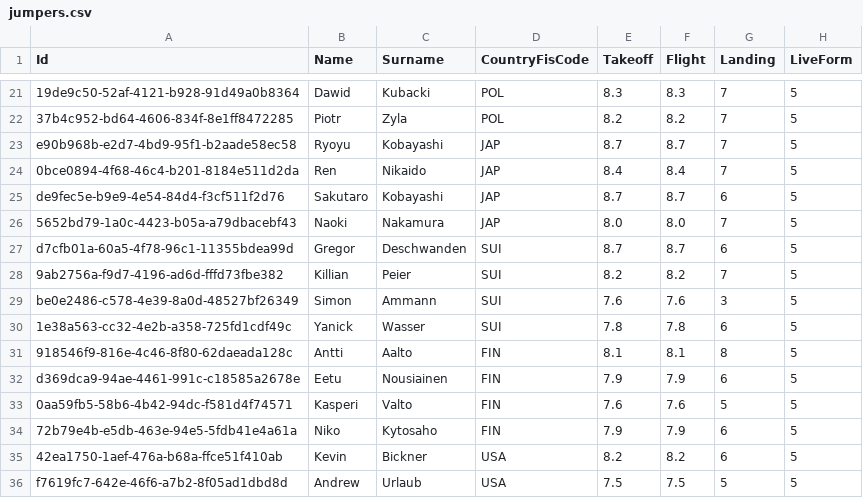
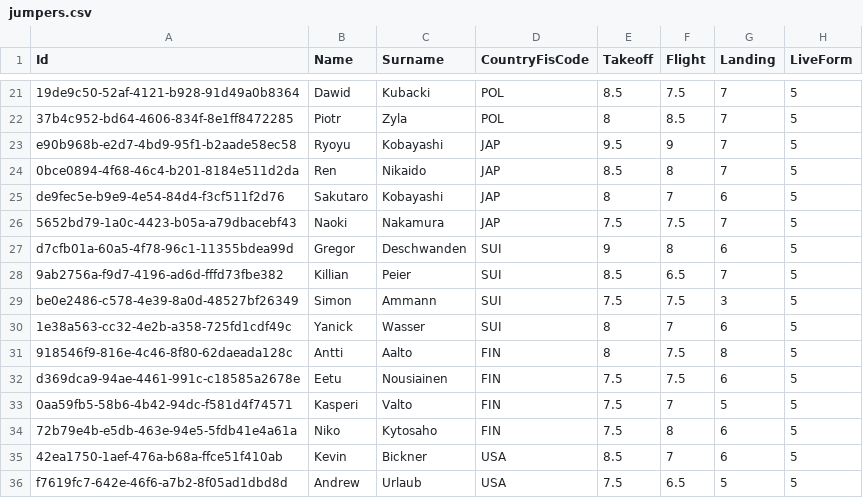
Before and after one commit to Ski-Jump-Draft/ski-jump-draft-backend, a CSV file: App.Infrastructure/data/jumpers.csv, drawn as a sheet; only a part is shown, gaps mark what is left out; the diff covers the shown part only; the diff names each change by its address in the sheet, - before the commit and + after, or states it on an @@ line.

```diff
--- a/App.Infrastructure/data/jumpers.csv
+++ b/App.Infrastructure/data/jumpers.csv
-E21 (Takeoff): 8.3
+E21 (Takeoff): 8.5
-F21 (Flight): 8.3
+F21 (Flight): 7.5
-E22 (Takeoff): 8.2
+E22 (Takeoff): 8
-F22 (Flight): 8.2
+F22 (Flight): 8.5
-E23 (Takeoff): 8.7
+E23 (Takeoff): 9.5
-F23 (Flight): 8.7
+F23 (Flight): 9
-E24 (Takeoff): 8.4
+E24 (Takeoff): 8.5
-F24 (Flight): 8.4
+F24 (Flight): 8
-E25 (Takeoff): 8.7
+E25 (Takeoff): 8
-F25 (Flight): 8.7
+F25 (Flight): 7
-E26 (Takeoff): 8.0
+E26 (Takeoff): 7.5
-F26 (Flight): 8.0
+F26 (Flight): 7.5
-E27 (Takeoff): 8.7
+E27 (Takeoff): 9
-F27 (Flight): 8.7
+F27 (Flight): 8
-E28 (Takeoff): 8.2
+E28 (Takeoff): 8.5
-F28 (Flight): 8.2
+F28 (Flight): 6.5
-E29 (Takeoff): 7.6
+E29 (Takeoff): 7.5
-F29 (Flight): 7.6
+F29 (Flight): 7.5
-E30 (Takeoff): 7.8
+E30 (Takeoff): 8
-F30 (Flight): 7.8
+F30 (Flight): 7
-E31 (Takeoff): 8.1
+E31 (Takeoff): 8
-F31 (Flight): 8.1
+F31 (Flight): 7.5
-E32 (Takeoff): 7.9
+E32 (Takeoff): 7.5
-F32 (Flight): 7.9
+F32 (Flight): 7.5
-E33 (Takeoff): 7.6
+E33 (Takeoff): 7.5
-F33 (Flight): 7.6
+F33 (Flight): 7
-E34 (Takeoff): 7.9
+E34 (Takeoff): 7.5
-F34 (Flight): 7.9
+F34 (Flight): 8
-E35 (Takeoff): 8.2
+E35 (Takeoff): 8.5
-F35 (Flight): 8.2
+F35 (Flight): 7
-F36 (Flight): 7.5
+F36 (Flight): 6.5
```
Also changed, not shown: 77 edited cells elsewhere in this file, 26 other files.
